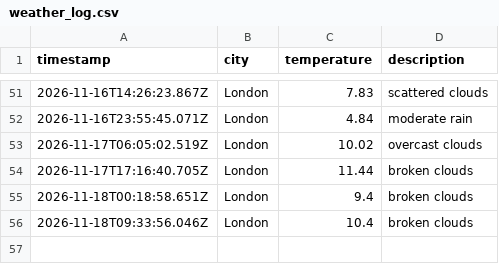
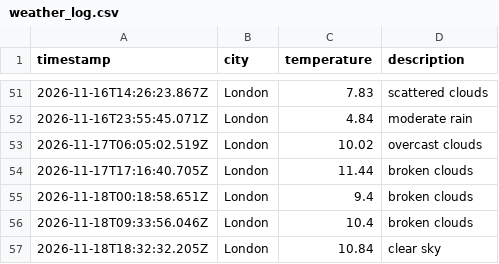
Before and after one commit to kocinajaltin/Weather_dataOps, a CSV file: data/weather_log.csv, drawn as a sheet; only a part is shown, gaps mark what is left out.

```diff
--- a/data/weather_log.csv
+++ b/data/weather_log.csv
@@ -56 +56,2 @@ timestamp,city,temperature,description
 2026-11-18T09:33:56.046Z,London,10.4,broken clouds
+2026-11-18T18:32:32.205Z,London,10.84,clear sky
```
Also changed, not shown: 1 other file.
